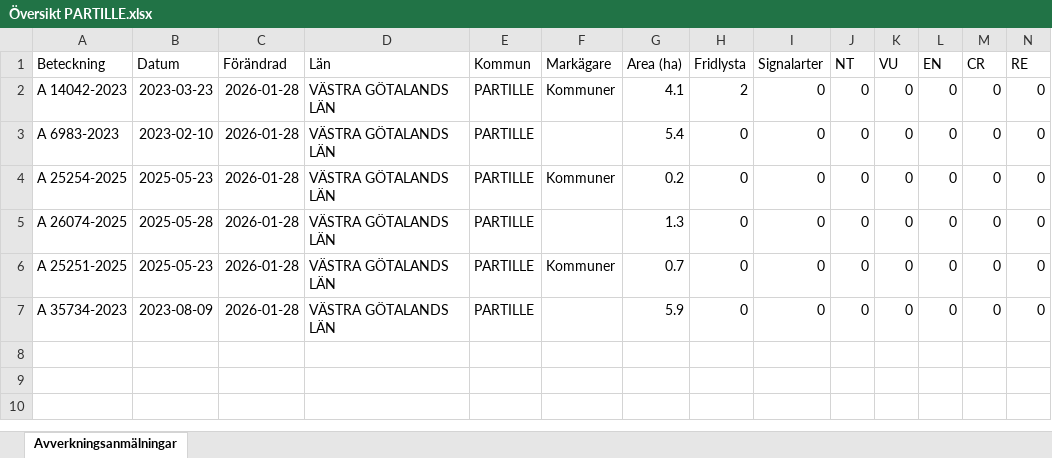
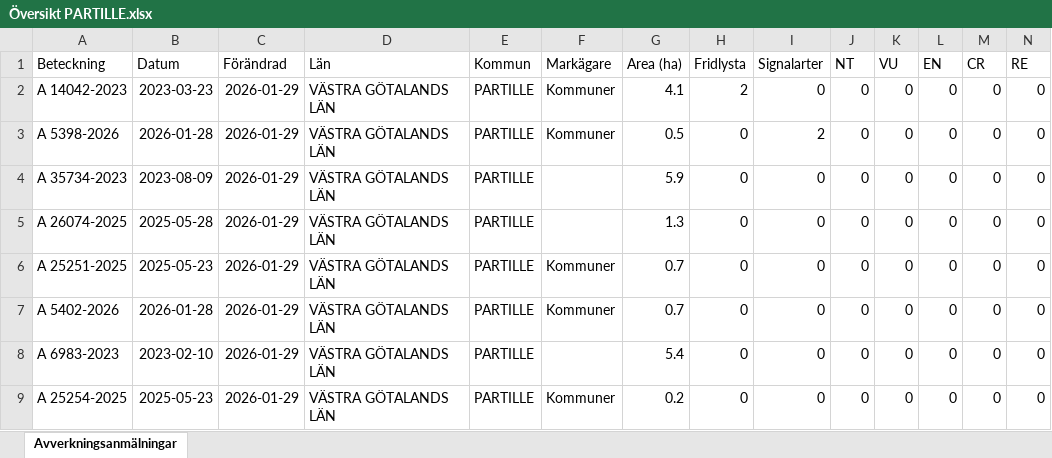
Before and after one commit to klasma/Logging_1402, an Excel workbook: Översikt PARTILLE.xlsx, sheet Avverkningsanmälningar, drawn as a sheet; only a part is shown; values as stored, in another font and other column widths than the file's, no borders; removed rows and columns are numbered as before the commit, all else as after; rows hold the shown columns only; the diff names each change by its address in the sheet, - before the commit and + after, or states it on an @@ line.

```diff
--- a/Översikt PARTILLE.xlsx (sheet Avverkningsanmälningar)
+++ b/Översikt PARTILLE.xlsx (sheet Avverkningsanmälningar)
-C2 (Förändrad): 2026-01-28
+C2 (Förändrad): 2026-01-29
+row 3: A 5398-2026 | 2026-01-28 | 2026-01-29 | VÄSTRA GÖTALANDS LÄN | PARTILLE | Kommuner | 0.5 | 0 | 2 | 0 | 0 | 0 | 0 | 0
-A4 (Beteckning): A 6983-2023
+A4 (Beteckning): A 35734-2023
-B4 (Datum): 2023-02-10
+B4 (Datum): 2023-08-09
-C4 (Förändrad): 2026-01-28
+C4 (Förändrad): 2026-01-29
-G4 (Area (ha)): 5.4
+G4 (Area (ha)): 5.9
-row 4: A 25254-2025 | 2025-05-23 | 2026-01-28 | VÄSTRA GÖTALANDS LÄN | PARTILLE | Kommuner | 0.2 | 0 | 0 | 0 | 0 | 0 | 0 | 0
-C5:C6 (Förändrad): 2026-01-28
+C5:C6 (Förändrad): 2026-01-29
+row 7: A 5402-2026 | 2026-01-28 | 2026-01-29 | VÄSTRA GÖTALANDS LÄN | PARTILLE | Kommuner | 0.7 | 0 | 0 | 0 | 0 | 0 | 0 | 0
-A8 (Beteckning): A 35734-2023
+A8 (Beteckning): A 6983-2023
-B8 (Datum): 2023-08-09
+B8 (Datum): 2023-02-10
-C8 (Förändrad): 2026-01-28
+C8 (Förändrad): 2026-01-29
-G8 (Area (ha)): 5.9
+G8 (Area (ha)): 5.4
+row 9: A 25254-2025 | 2025-05-23 | 2026-01-29 | VÄSTRA GÖTALANDS LÄN | PARTILLE | Kommuner | 0.2 | 0 | 0 | 0 | 0 | 0 | 0 | 0
```
Also changed, not shown: artfynd/A 14042-2023 artfynd.xlsx, 13 other files.
